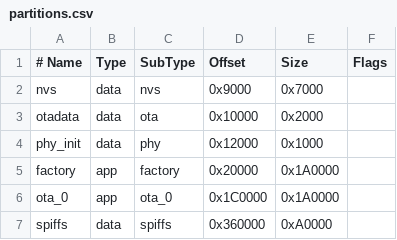
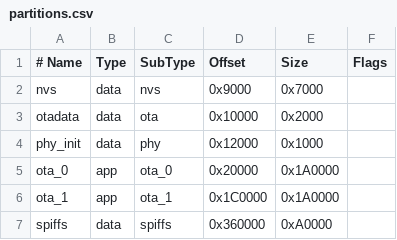
Before and after one commit to yeerliin/Ecokey_Firmware, a CSV file: partitions.csv, drawn as a sheet.

```diff
--- a/partitions.csv
+++ b/partitions.csv
@@ -4,4 +4,4 @@ otadata,    data, ota,     0x10000,   0x2000,
 phy_init,   data, phy,     0x12000,   0x1000,
-factory,    app,  factory, 0x20000,   0x1A0000,
-ota_0,      app,  ota_0,   0x1C0000,  0x1A0000,
+ota_0,      app,  ota_0,   0x20000,   0x1A0000,
+ota_1,      app,  ota_1,   0x1C0000,  0x1A0000,
 spiffs,     data, spiffs,  0x360000,  0xA0000,
```
Also changed, not shown: 13 other files.
